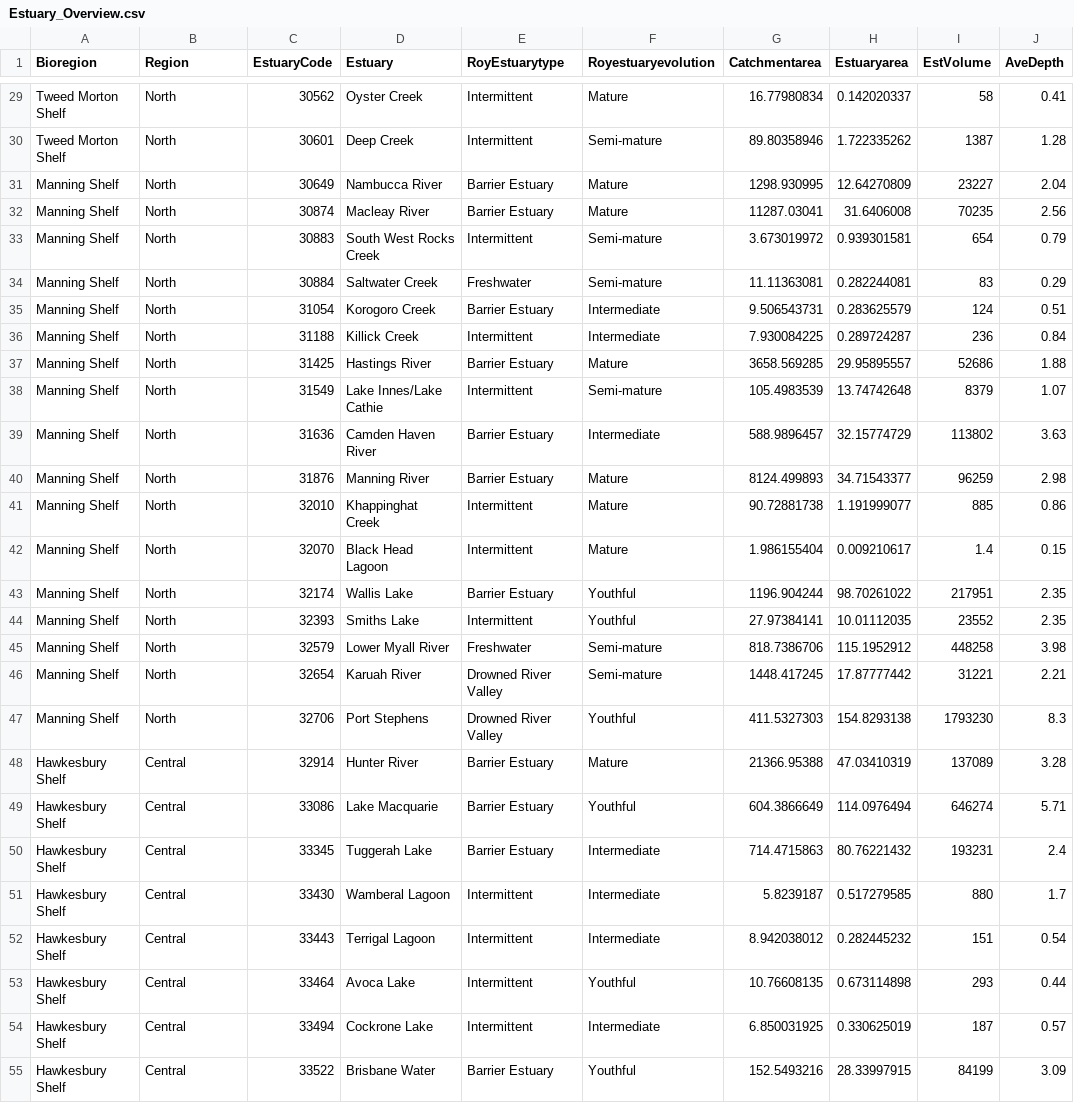
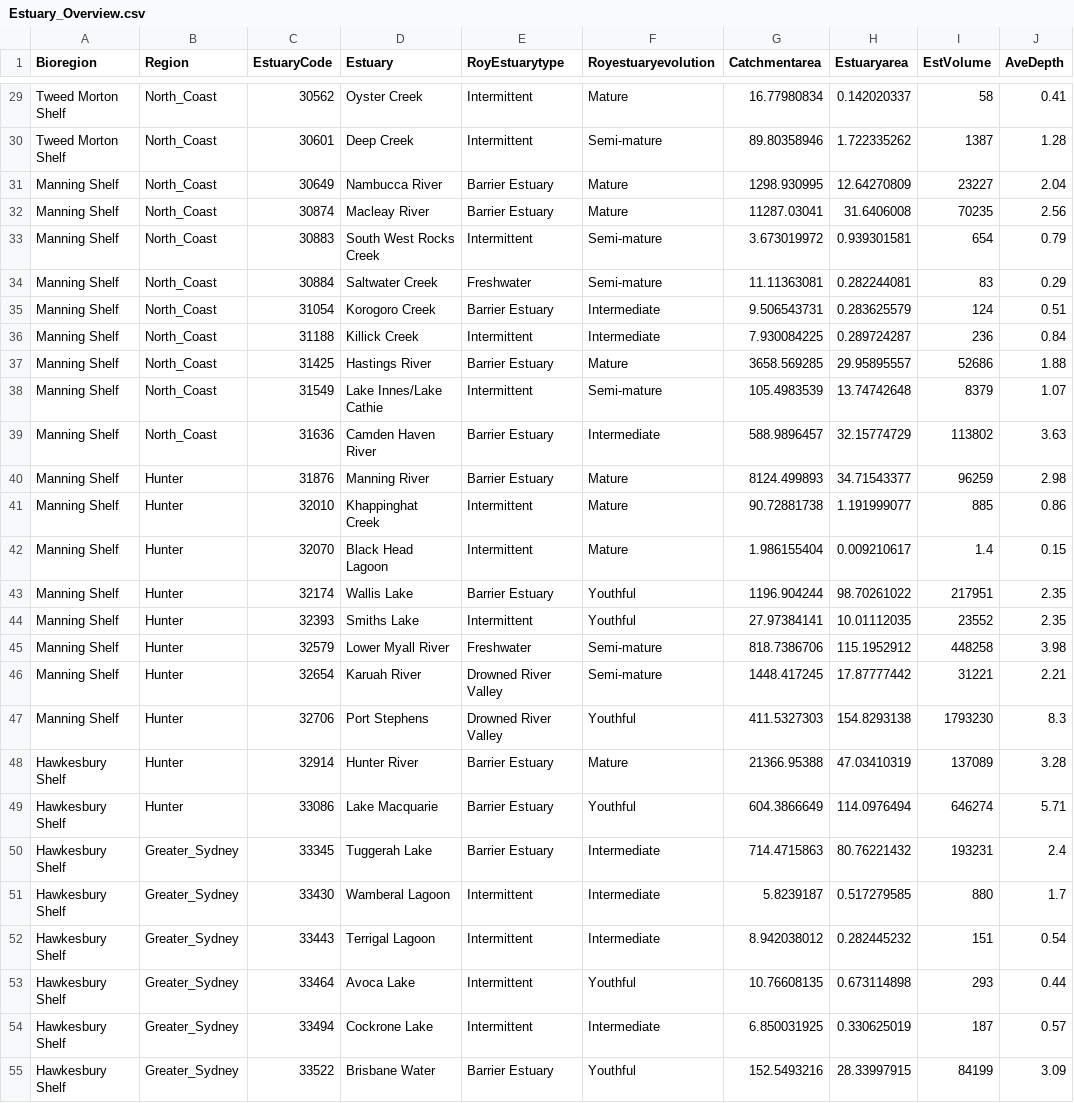
Before and after one commit to GregjWest/NSW_EstMac_Dev, a CSV file: Estuary_Overview.csv, drawn as a sheet; only a part is shown, gaps mark what is left out; the diff covers the shown part only; the diff names each change by its address in the sheet, - before the commit and + after, or states it on an @@ line.

Commit message:
fix region in csv

```diff
--- a/Estuary_Overview.csv
+++ b/Estuary_Overview.csv
-B29:B39 (Region): North
+B29:B39 (Region): North_Coast
-B40:B47 (Region): North
+B40:B47 (Region): Hunter
-B48:B49 (Region): Central
+B48:B49 (Region): Hunter
-B50:B55 (Region): Central
+B50:B55 (Region): Greater_Sydney
```
Also changed, not shown: 116 edited cells elsewhere in this file, 2 other files.
